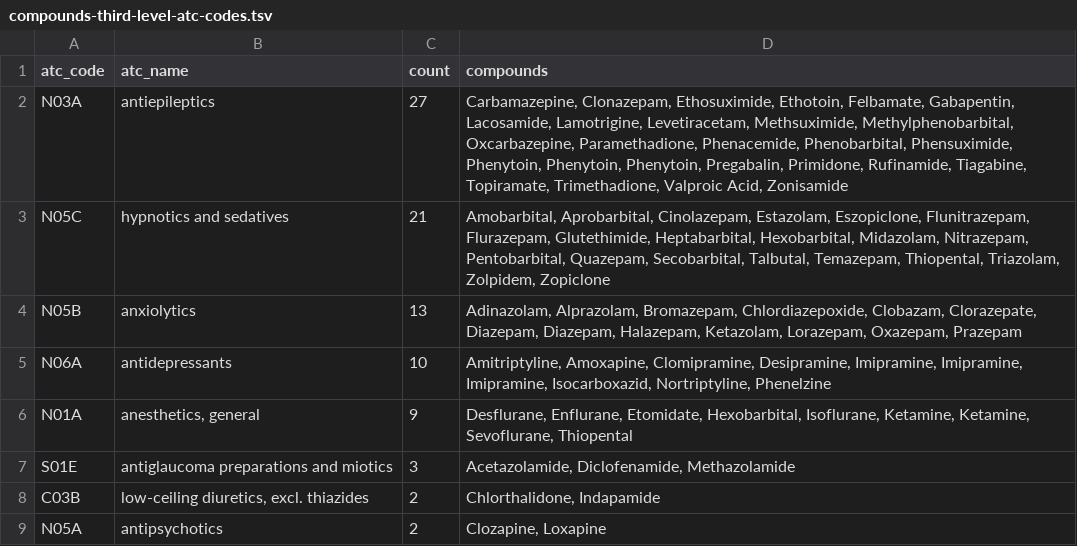
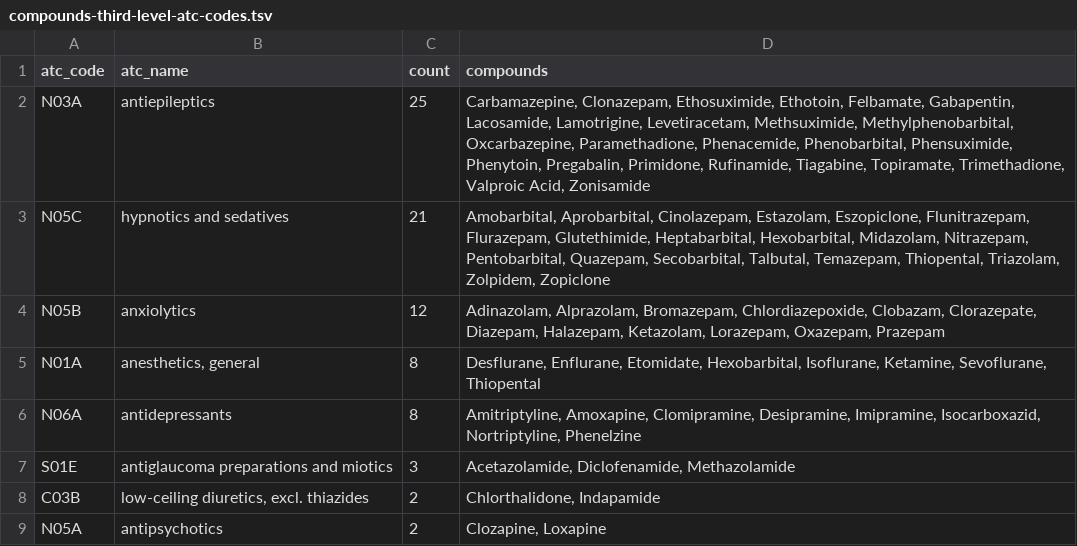
Before and after one commit to dhimmel/rephetio, a TSV file: epilepsy/data/compounds-third-level-atc-codes.tsv, drawn as a sheet; only a part is shown.

Commit message:
Fix duplicated compounds for ATC codes

```diff
--- a/epilepsy/data/compounds-third-level-atc-codes.tsv
+++ b/epilepsy/data/compounds-third-level-atc-codes.tsv
@@ -1,7 +1,7 @@
 atc_code	atc_name	count	compounds
-N03A	antiepileptics	27	Carbamazepine, Clonazepam, Ethosuximide, Ethotoin, Felbamate, Gabapentin, Lacosamide, Lamotrigine, Levetiracetam, Methsuximide, Methylphenobarbital, Oxcarbazepine, Paramethadione, Phenacemide, Phenobarbital, Phensuximide, Phenytoin, Phenytoin, Phenytoin, Pregabalin, Primidone, Rufinamide, Tiagabine, Topiramate, Trimethadione, Valproic Acid, Zonisamide
+N03A	antiepileptics	25	Carbamazepine, Clonazepam, Ethosuximide, Ethotoin, Felbamate, Gabapentin, Lacosamide, Lamotrigine, Levetiracetam, Methsuximide, Methylphenobarbital, Oxcarbazepine, Paramethadione, Phenacemide, Phenobarbital, Phensuximide, Phenytoin, Pregabalin, Primidone, Rufinamide, Tiagabine, Topiramate, Trimethadione, Valproic Acid, Zonisamide
 N05C	hypnotics and sedatives	21	Amobarbital, Aprobarbital, Cinolazepam, Estazolam, Eszopiclone, Flunitrazepam, Flurazepam, Glutethimide, Heptabarbital, Hexobarbital, Midazolam, Nitrazepam, Pentobarbital, Quazepam, Secobarbital, Talbutal, Temazepam, Thiopental, Triazolam, Zolpidem, Zopiclone
-N05B	anxiolytics	13	Adinazolam, Alprazolam, Bromazepam, Chlordiazepoxide, Clobazam, Clorazepate, Diazepam, Diazepam, Halazepam, Ketazolam, Lorazepam, Oxazepam, Prazepam
-N06A	antidepressants	10	Amitriptyline, Amoxapine, Clomipramine, Desipramine, Imipramine, Imipramine, Imipramine, Isocarboxazid, Nortriptyline, Phenelzine
-N01A	anesthetics, general	9	Desflurane, Enflurane, Etomidate, Hexobarbital, Isoflurane, Ketamine, Ketamine, Sevoflurane, Thiopental
+N05B	anxiolytics	12	Adinazolam, Alprazolam, Bromazepam, Chlordiazepoxide, Clobazam, Clorazepate, Diazepam, Halazepam, Ketazolam, Lorazepam, Oxazepam, Prazepam
+N01A	anesthetics, general	8	Desflurane, Enflurane, Etomidate, Hexobarbital, Isoflurane, Ketamine, Sevoflurane, Thiopental
+N06A	antidepressants	8	Amitriptyline, Amoxapine, Clomipramine, Desipramine, Imipramine, Isocarboxazid, Nortriptyline, Phenelzine
 S01E	antiglaucoma preparations and miotics	3	Acetazolamide, Diclofenamide, Methazolamide
```
Also changed, not shown: 1 other file.
